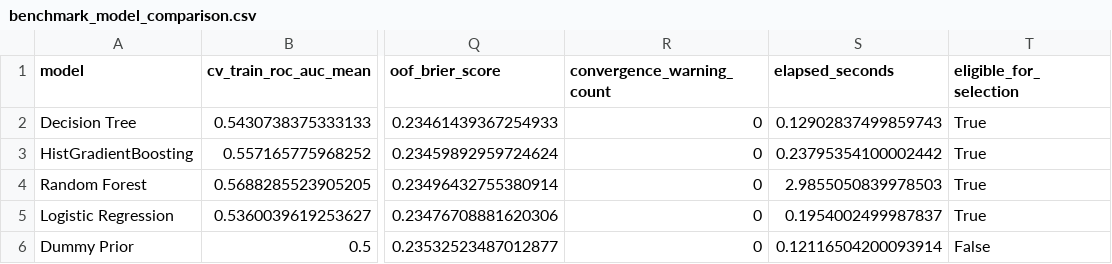
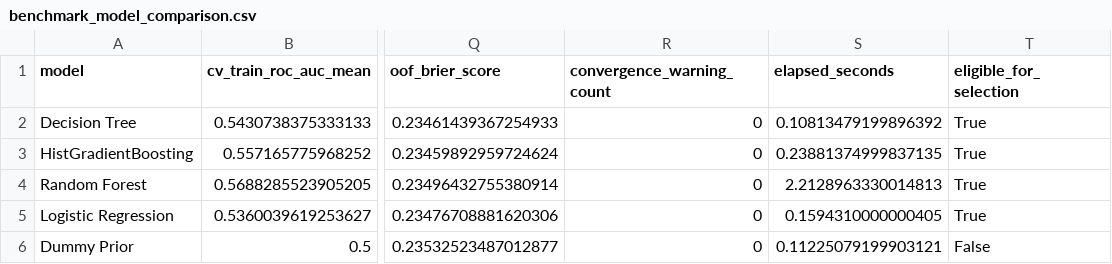
Before and after one commit to MDarkHead/red-cross-donor-prediction, a CSV file: outputs/modeling/benchmark_model_comparison.csv, drawn as a sheet; only a part is shown, gaps mark what is left out; the diff names each change by its address in the sheet, - before the commit and + after, or states it on an @@ line.

```diff
--- a/outputs/modeling/benchmark_model_comparison.csv
+++ b/outputs/modeling/benchmark_model_comparison.csv
-S2 (elapsed_seconds): 0.12902837499859743
+S2 (elapsed_seconds): 0.10813479199896392
-S3 (elapsed_seconds): 0.23795354100002442
+S3 (elapsed_seconds): 0.23881374999837135
-S4 (elapsed_seconds): 2.9855050839978503
+S4 (elapsed_seconds): 2.2128963330014813
-S5 (elapsed_seconds): 0.1954002499987837
+S5 (elapsed_seconds): 0.1594310000000405
-S6 (elapsed_seconds): 0.12116504200093914
+S6 (elapsed_seconds): 0.11225079199903121
```
Also changed, not shown: outputs/modeling/hyperparameter_cv_results.csv, outputs/modeling/modeling_artifact_manifest.csv, 9 other files.
